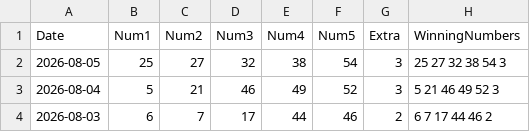
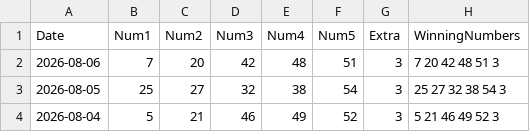
Before and after one commit to curia007/lottery, a CSV file: millionaire_life/data/millionaire_life_history.csv, drawn as a sheet; only a part is shown; the shorter side is filled out with more unchanged rows.

```diff
--- a/millionaire_life/data/millionaire_life_history.csv
+++ b/millionaire_life/data/millionaire_life_history.csv
@@ -1,2 +1,3 @@
 Date,Num1,Num2,Num3,Num4,Num5,Extra,WinningNumbers
+2026-08-06,7,20,42,48,51,3,7 20 42 48 51 3
 2026-08-05,25,27,32,38,54,3,25 27 32 38 54 3
```
Also changed, not shown: idaho/idaho_cash/data/idaho_cash_history.csv, 2 other files.
